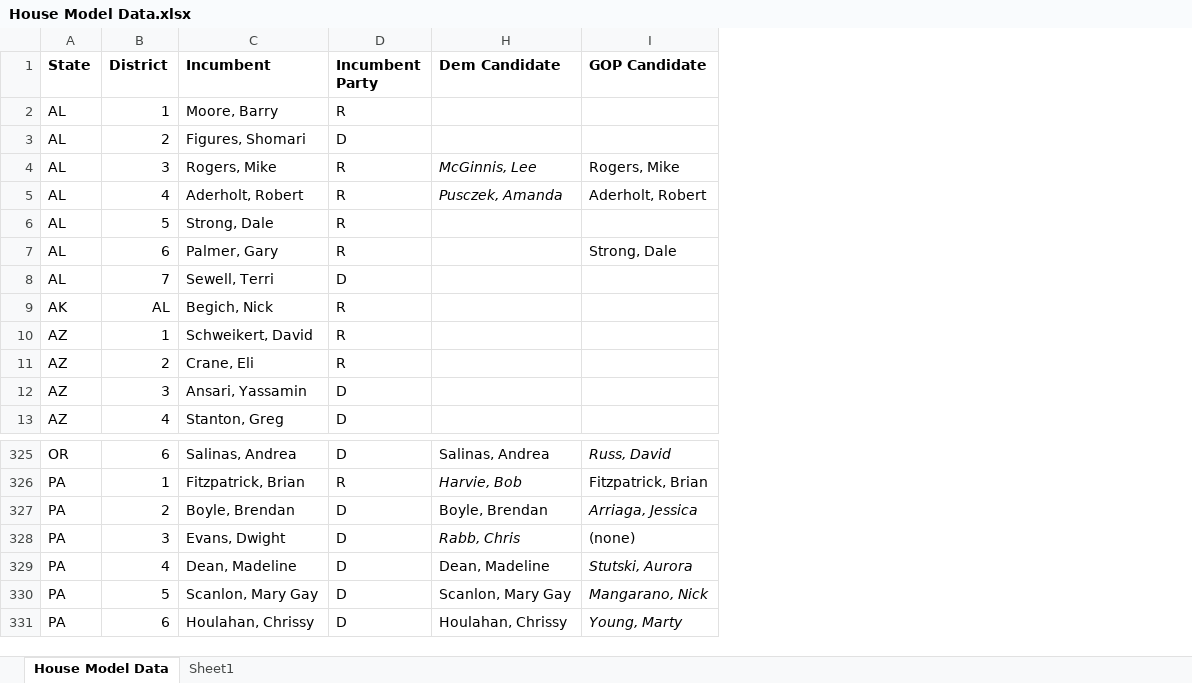
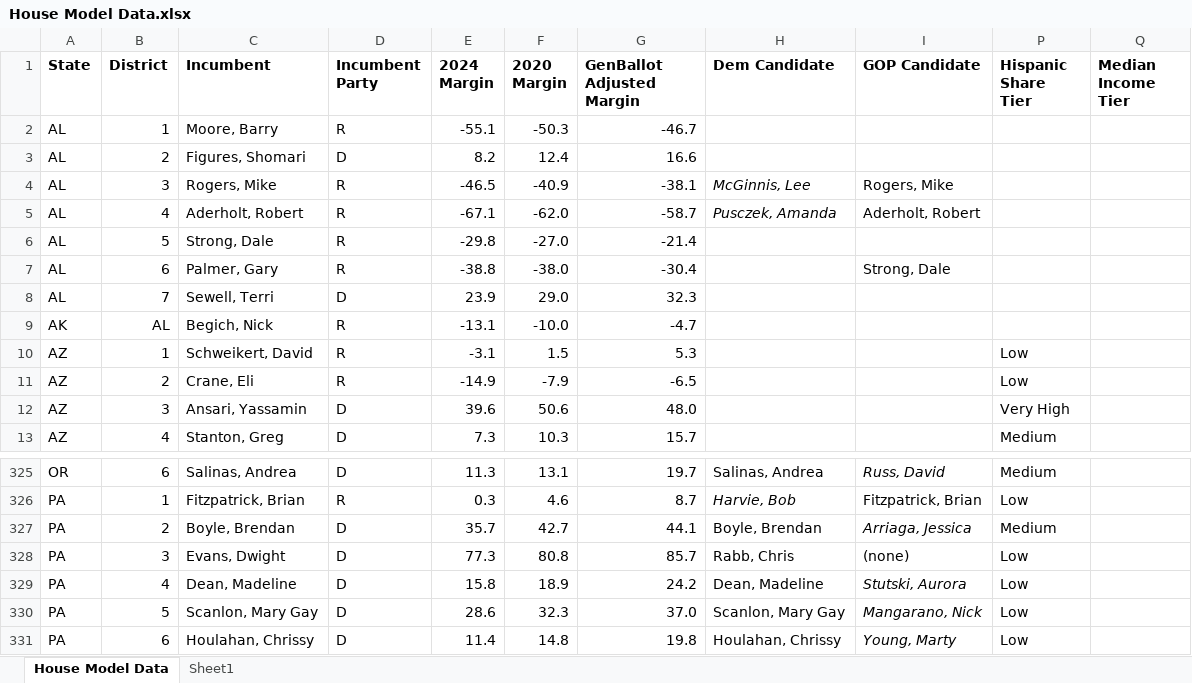
Before and after one commit to benyelin/house_model_python, an Excel workbook: House Model Data.xlsx, sheet House Model Data, drawn as a sheet; only a part is shown, gaps mark what is left out; values as stored, in another font and other column widths than the file's, no borders; conditional formats not drawn; the diff names each change by its address in the sheet, - before the commit and + after, or states it on an @@ line.

Commit message:
Update House model

```diff
--- a/House Model Data.xlsx (sheet House Model Data)
+++ b/House Model Data.xlsx (sheet House Model Data)
@@ column E (2024 Margin) unhidden, rows 2-13: -55.1 | 8.2 | -46.5 | -67.1 | -29.8 | -38.8 | 23.9 | -13.1 | -3.1 | -14.9 | 39.6 | 7.3; rows 325-331: 11.3 | 0.3 | 35.7 | 77.3 | 15.8 | 28.6 | 11.4 @@
@@ column F (2020 Margin) unhidden, rows 2-13: -50.3 | 12.4 | -40.9 | -62.0 | -27.0 | -38.0 | 29.0 | -10.0 | 1.5 | -7.9 | 50.6 | 10.3; rows 325-331: 13.1 | 4.6 | 42.7 | 80.8 | 18.9 | 32.3 | 14.8 @@
@@ column G (GenBallot Adjusted Margin) unhidden, rows 2-13: -46.7 | 16.6 | -38.1 | -58.7 | -21.4 | -30.4 | 32.3 | -4.7 | 5.3 | -6.5 | 48.0 | 15.7; rows 325-331: 19.7 | 8.7 | 44.1 | 85.7 | 24.2 | 37.0 | 19.8 @@
@@ column P (Hispanic Share Tier) unhidden, rows 10-13: Low | Low | Very High | Medium; rows 325-331: Medium | Low | Medium | Low | Low | Low | Low @@
@@ column Q (Median Income Tier) unhidden, empty @@
-H328 italic: on
+H328 italic: off
```
Also changed, not shown: hidden cells, 5 other files.
